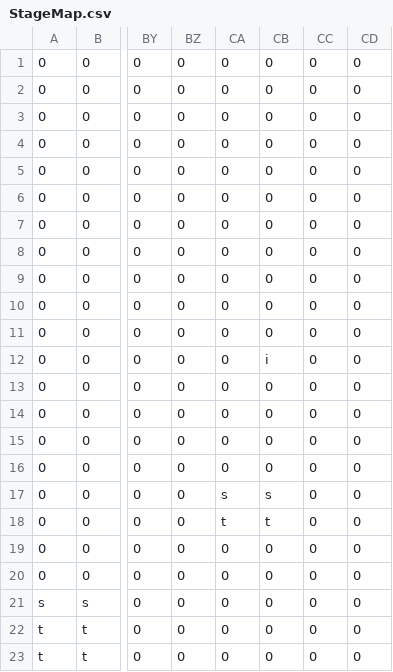
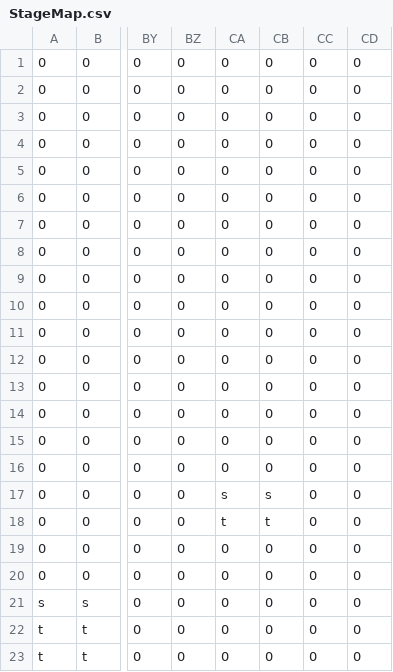
Before and after one commit to OoshiroAoi0112/GameJam2026_New, a CSV file: Resource/stage/StageMap.csv, drawn as a sheet; only a part is shown, gaps mark what is left out; the diff names each change by its address in the sheet, - before the commit and + after, or states it on an @@ line.

```diff
--- a/Resource/stage/StageMap.csv
+++ b/Resource/stage/StageMap.csv
-CB12: i
+CB12: 0
```
Also changed, not shown: 7 other files.
